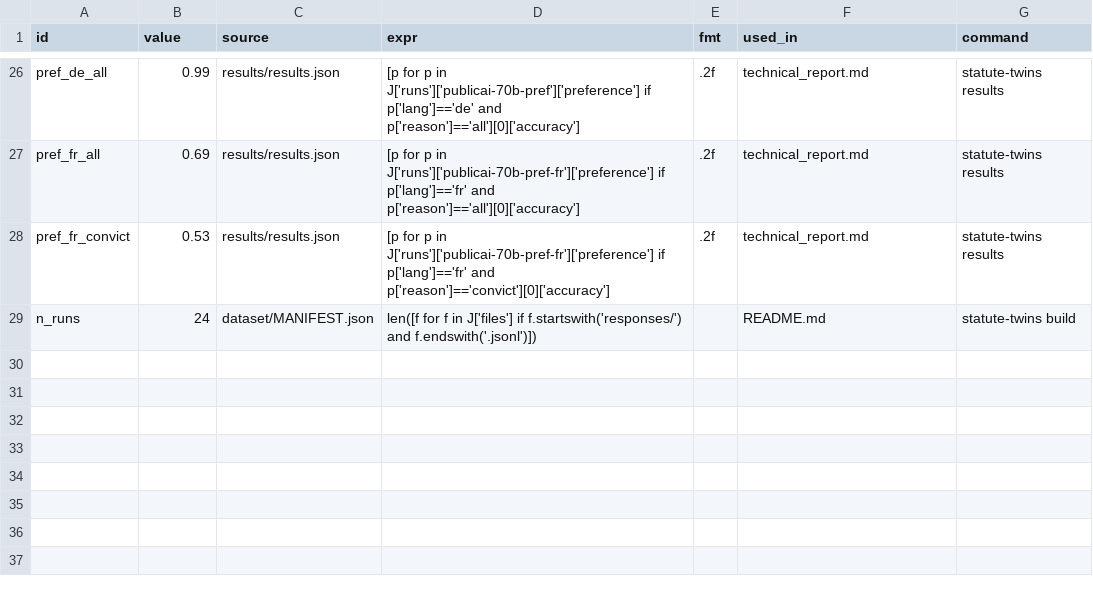
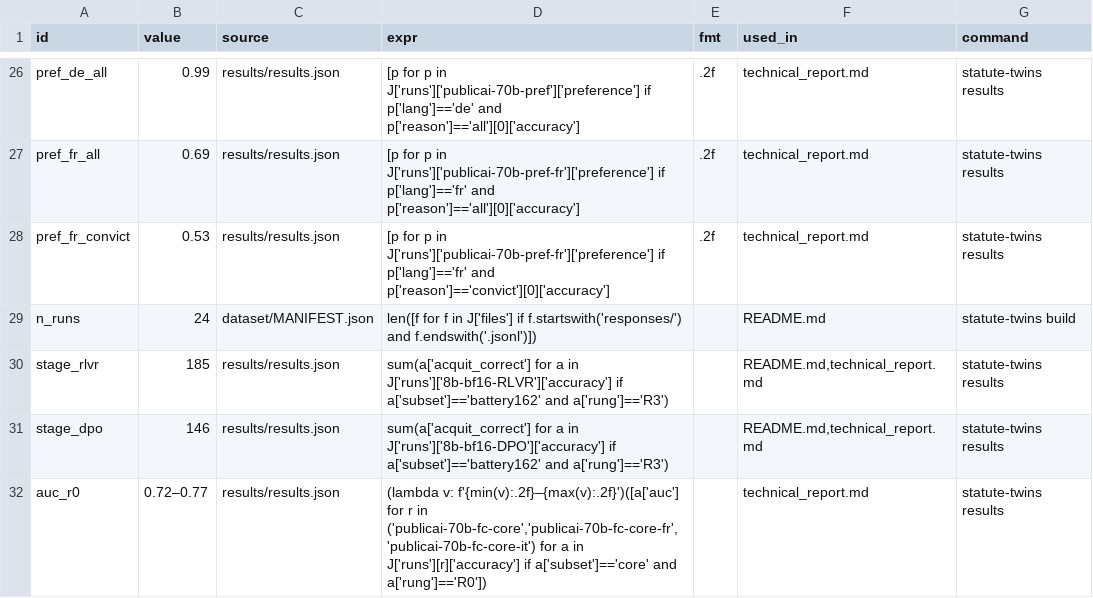
Before and after one commit to mi11ione/apertus-recht, a TSV file: track_1b/claims.tsv, drawn as a sheet; only a part is shown, gaps mark what is left out.

Commit message:
Dogfood round 3 (post-training engineer): AUC next to balanced accuracy, stage effect on the full battery, R5 forced-choice caveat

```diff
--- a/track_1b/claims.tsv
+++ b/track_1b/claims.tsv
@@ -29 +29,4 @@ pref_fr_convict	0.53	results/results.json	[p for p in J['runs']['publicai-70b-pr
 n_runs	24	dataset/MANIFEST.json	len([f for f in J['files'] if f.startswith('responses/') and f.endswith('.jsonl')])		README.md	statute-twins build
+stage_rlvr	185	results/results.json	sum(a['acquit_correct'] for a in J['runs']['8b-bf16-RLVR']['accuracy'] if a['subset']=='battery162' and a['rung']=='R3')		README.md,technical_report.md	statute-twins results
+stage_dpo	146	results/results.json	sum(a['acquit_correct'] for a in J['runs']['8b-bf16-DPO']['accuracy'] if a['subset']=='battery162' and a['rung']=='R3')		README.md,technical_report.md	statute-twins results
+auc_r0	0.72–0.77	results/results.json	(lambda v: f'{min(v):.2f}–{max(v):.2f}')([a['auc'] for r in ('publicai-70b-fc-core','publicai-70b-fc-core-fr','publicai-70b-fc-core-it') for a in J['runs'][r]['accuracy'] if a['subset']=='core' and a['rung']=='R0'])		technical_report.md	statute-twins results
```
Also changed, not shown: 7 other files.
